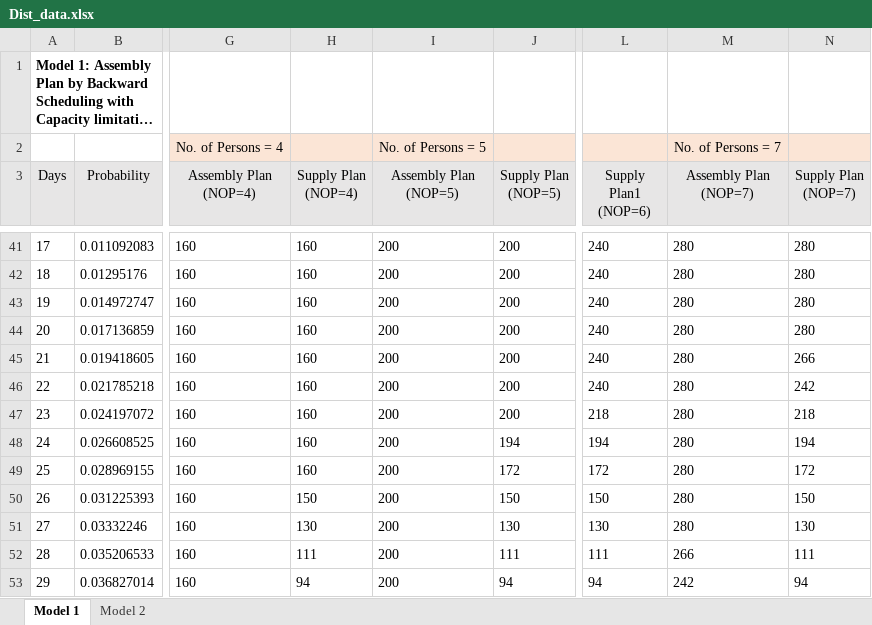
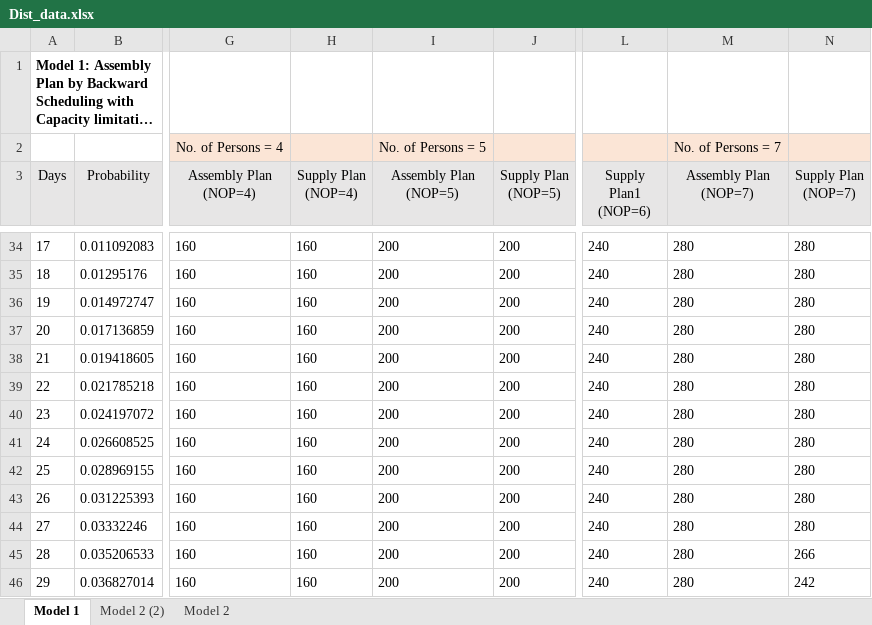
Before and after one commit to RVidyadhar/IE688, an Excel workbook: Distribution data/Dist_data.xlsx, sheet Model 1, drawn as a sheet; only a part is shown, gaps mark what is left out; long unchanged cells end in …; values as stored, in another font and other column widths than the file's, no borders; charts and pictures not drawn; addresses are those after the commit; the diff covers the shown part only; the diff names each change by its address in the sheet, - before the commit and + after, or states it on an @@ line.

```diff
--- a/Distribution data/Dist_data.xlsx (sheet Model 1)
+++ b/Distribution data/Dist_data.xlsx (sheet Model 1)
+sheet tab: Model 2 (2)
-N38 (Supply Plan (NOP=7)): 266
+N38 (Supply Plan (NOP=7)): 280
-N39 (Supply Plan (NOP=7)): 242
+N39 (Supply Plan (NOP=7)): 280
-L40 (Supply Plan1 (NOP=6)): 218
+L40 (Supply Plan1 (NOP=6)): 240
-N40 (Supply Plan (NOP=7)): 218
+N40 (Supply Plan (NOP=7)): 280
-J41 (Supply Plan (NOP=5)): 194
+J41 (Supply Plan (NOP=5)): 200
-L41 (Supply Plan1 (NOP=6)): 194
+L41 (Supply Plan1 (NOP=6)): 240
-N41 (Supply Plan (NOP=7)): 194
+N41 (Supply Plan (NOP=7)): 280
-J42 (Supply Plan (NOP=5)): 172
+J42 (Supply Plan (NOP=5)): 200
-L42 (Supply Plan1 (NOP=6)): 172
+L42 (Supply Plan1 (NOP=6)): 240
-N42 (Supply Plan (NOP=7)): 172
+N42 (Supply Plan (NOP=7)): 280
-H43 (Supply Plan (NOP=4)): 150
+H43 (Supply Plan (NOP=4)): 160
-J43 (Supply Plan (NOP=5)): 150
+J43 (Supply Plan (NOP=5)): 200
-L43 (Supply Plan1 (NOP=6)): 150
+L43 (Supply Plan1 (NOP=6)): 240
-N43 (Supply Plan (NOP=7)): 150
+N43 (Supply Plan (NOP=7)): 280
-H44 (Supply Plan (NOP=4)): 130
+H44 (Supply Plan (NOP=4)): 160
-J44 (Supply Plan (NOP=5)): 130
+J44 (Supply Plan (NOP=5)): 200
-L44 (Supply Plan1 (NOP=6)): 130
+L44 (Supply Plan1 (NOP=6)): 240
-N44 (Supply Plan (NOP=7)): 130
+N44 (Supply Plan (NOP=7)): 280
-H45 (Supply Plan (NOP=4)): 111
+H45 (Supply Plan (NOP=4)): 160
-J45 (Supply Plan (NOP=5)): 111
+J45 (Supply Plan (NOP=5)): 200
-L45 (Supply Plan1 (NOP=6)): 111
+L45 (Supply Plan1 (NOP=6)): 240
-M45 (Assembly Plan (NOP=7)): 266
+M45 (Assembly Plan (NOP=7)): 280
-N45 (Supply Plan (NOP=7)): 111
+N45 (Supply Plan (NOP=7)): 266
-H46 (Supply Plan (NOP=4)): 94
+H46 (Supply Plan (NOP=4)): 160
-J46 (Supply Plan (NOP=5)): 94
+J46 (Supply Plan (NOP=5)): 200
-L46 (Supply Plan1 (NOP=6)): 94
+L46 (Supply Plan1 (NOP=6)): 240
-M46 (Assembly Plan (NOP=7)): 242
+M46 (Assembly Plan (NOP=7)): 280
-N46 (Supply Plan (NOP=7)): 94
+N46 (Supply Plan (NOP=7)): 242
```
Also changed, not shown: 7 removed rows, 250 edited cells, cell formats and row numbers in column A elsewhere in this sheet, formulas that keep their value, charts or pictures, 2 other files.
